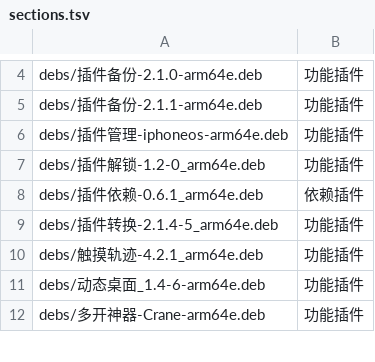
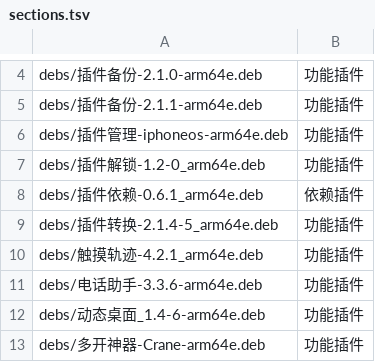
Before and after one commit to 154328106/repo, a TSV file: config/sections.tsv, drawn as a sheet; only a part is shown, gaps mark what is left out; the diff names each change by its address in the sheet, - before the commit and + after, or states it on an @@ line.

Commit message:
Add 电话助手-3.3.6-arm64e

```diff
--- a/config/sections.tsv
+++ b/config/sections.tsv
+row 11: debs/电话助手-3.3.6-arm64e.deb | 功能插件
```
Also changed, not shown: 1 other file.
